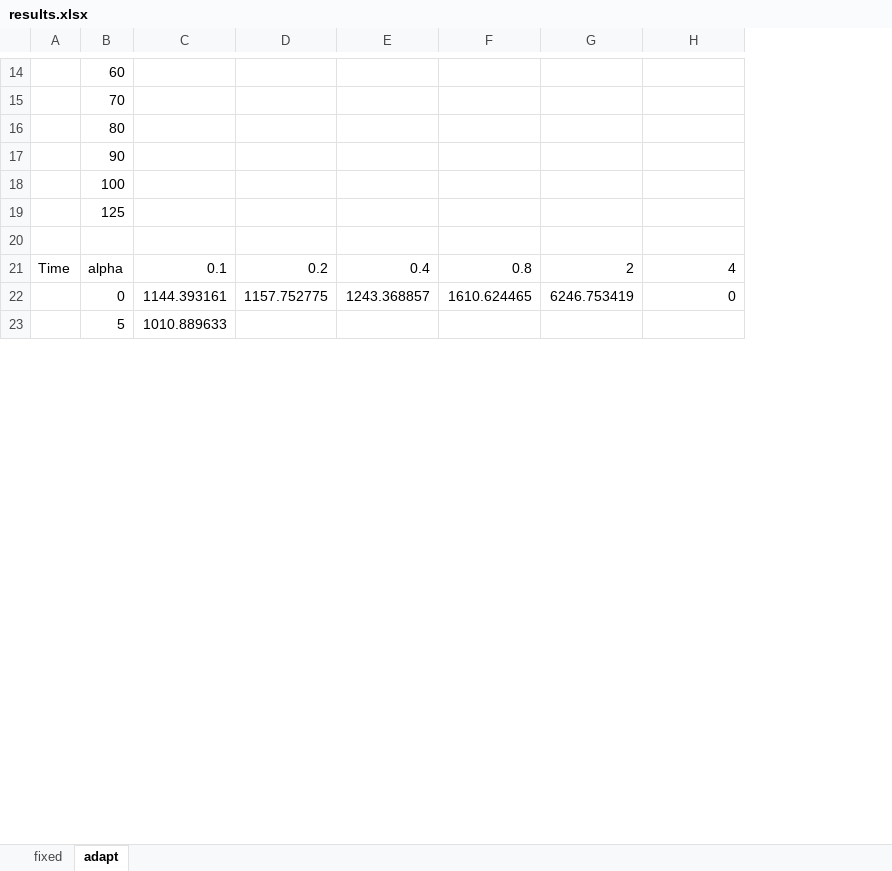
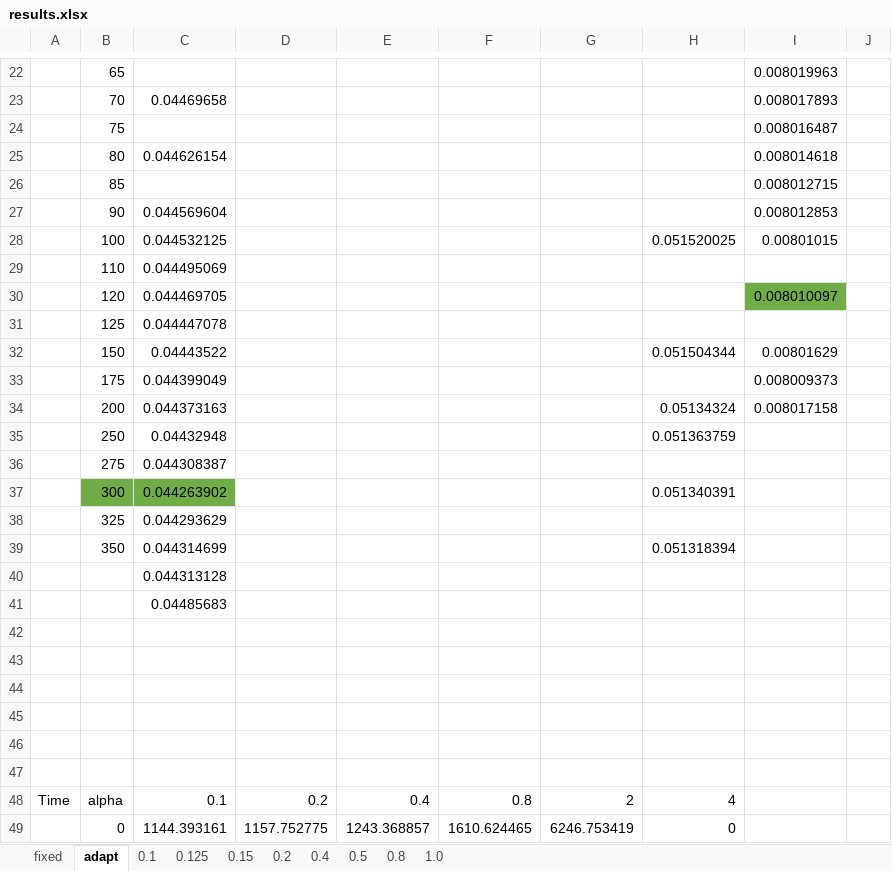
Before and after one commit to mc4117/adapt_utils, an Excel workbook: test_cases/trench_slant/results.xlsx, sheet adapt, drawn as a sheet; only a part is shown, gaps mark what is left out; values as stored, in another font and other column widths than the file's, no borders; removed rows and columns are numbered as before the commit, all else as after; the diff covers the shown part only; the diff names each change by its address in the sheet, - before the commit and + after, or states it on an @@ line.

```diff
--- a/test_cases/trench_slant/results.xlsx (sheet adapt)
+++ b/test_cases/trench_slant/results.xlsx (sheet adapt)
+sheet tab: 0.1
+sheet tab: 0.125
+sheet tab: 0.15
+sheet tab: 0.2
+sheet tab: 0.4
+sheet tab: 0.5
+sheet tab: 0.8
+sheet tab: 1.0
+column I, row 22: 0.008019963; row 24: 0.008016487; row 26: 0.008012715
+column J, empty
-B22: 60
+B22: 65
+row 23:  | 70 | 0.04469658 |  |  |  |  |  | 0.008017893
-B24: 70
+B24: 75
+row 25:  | 80 | 0.044626154 |  |  |  |  |  | 0.008014618
-B26: 80
+B26: 85
+row 27:  | 90 | 0.044569604 |  |  |  |  |  | 0.008012853
+row 28:  | 100 | 0.044532125 |  |  |  |  | 0.051520025 | 0.00801015
+row 29:  | 110 | 0.044495069
+row 30:  | 120 | 0.044469705 |  |  |  |  |  | 0.008010097
+row 31:  | 125 | 0.044447078
+row 32:  | 150 | 0.04443522 |  |  |  |  | 0.051504344 | 0.00801629
+row 33:  | 175 | 0.044399049 |  |  |  |  |  | 0.008009373
+row 34:  | 200 | 0.044373163 |  |  |  |  | 0.05134324 | 0.008017158
+row 35:  | 250 | 0.04432948 |  |  |  |  | 0.051363759
+row 36:  | 275 | 0.044308387
+row 37:  | 300 | 0.044263902 |  |  |  |  | 0.051340391
+row 38:  | 325 | 0.044293629
+row 39:  | 350 | 0.044314699 |  |  |  |  | 0.051318394
+row 40:  |  | 0.044313128
+row 41:  |  | 0.04485683
-B42: 90
+B42: (empty)
-B43: 100
+B43: (empty)
-B44: 125
+B44: (empty)
+row 45: (empty)
+row 46: (empty)
-row 23:  | 5 | 1010.889633
```
Also changed, not shown: 35 added rows, 12 removed rows and 19 edited cells elsewhere in this sheet, sheet fixed, formulas that keep their value, 9 other files.
